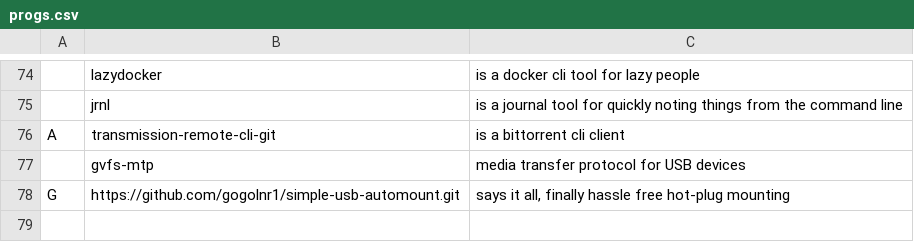
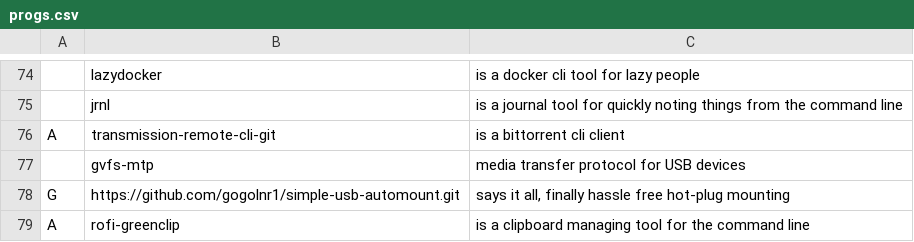
Before and after one commit to gogolnr1/LARBS, a CSV file: progs.csv, drawn as a sheet; only a part is shown, gaps mark what is left out; the diff names each change by its address in the sheet, - before the commit and + after, or states it on an @@ line.

Commit message:
add greenclip to progs.cvs

```diff
--- a/progs.csv
+++ b/progs.csv
+row 79: A | rofi-greenclip | is a clipboard managing tool for the command line
```
